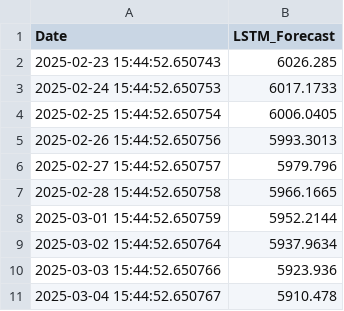
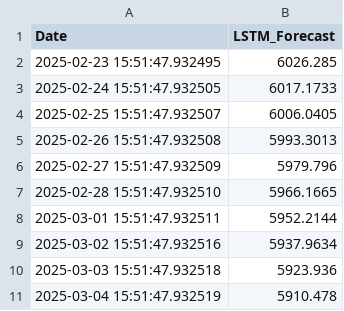
Before and after one commit to jas07061002/financial_forecasting, a CSV file: real_time_predictions.csv, drawn as a sheet.

```diff
--- a/real_time_predictions.csv
+++ b/real_time_predictions.csv
@@ -1,11 +1,11 @@
 Date,LSTM_Forecast
-2025-02-23 15:44:52.650743,6026.285
-2025-02-24 15:44:52.650753,6017.1733
-2025-02-25 15:44:52.650754,6006.0405
-2025-02-26 15:44:52.650756,5993.3013
-2025-02-27 15:44:52.650757,5979.796
-2025-02-28 15:44:52.650758,5966.1665
-2025-03-01 15:44:52.650759,5952.2144
-2025-03-02 15:44:52.650764,5937.9634
-2025-03-03 15:44:52.650766,5923.936
-2025-03-04 15:44:52.650767,5910.478
+2025-02-23 15:51:47.932495,6026.285
+2025-02-24 15:51:47.932505,6017.1733
+2025-02-25 15:51:47.932507,6006.0405
+2025-02-26 15:51:47.932508,5993.3013
+2025-02-27 15:51:47.932509,5979.796
+2025-02-28 15:51:47.932510,5966.1665
+2025-03-01 15:51:47.932511,5952.2144
+2025-03-02 15:51:47.932516,5937.9634
+2025-03-03 15:51:47.932518,5923.936
+2025-03-04 15:51:47.932519,5910.478
```
Also changed, not shown: 1 other file.
